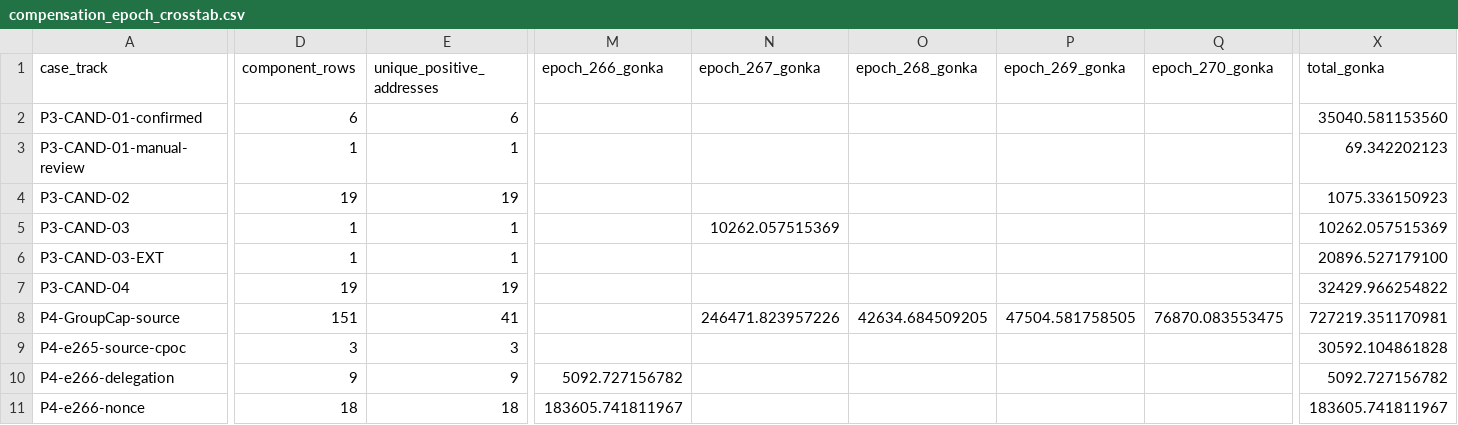
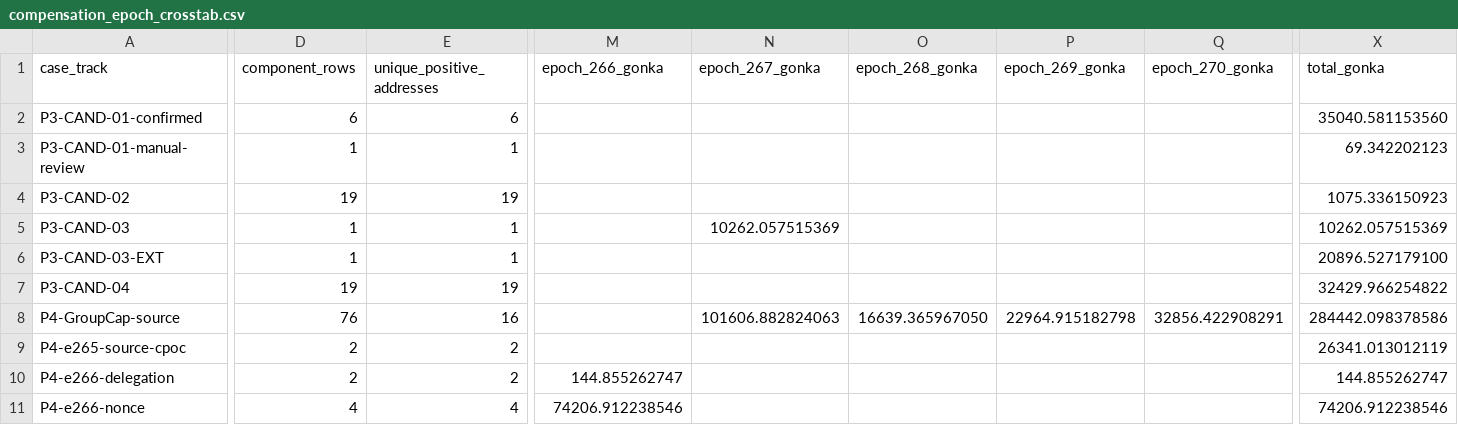
Before and after one commit to huxuxuya/GRC3, a CSV file: compensation_epoch_crosstab.csv, drawn as a sheet; only a part is shown, gaps mark what is left out; the diff covers the shown part only; the diff names each change by its address in the sheet, - before the commit and + after, or states it on an @@ line.

```diff
--- a/compensation_epoch_crosstab.csv
+++ b/compensation_epoch_crosstab.csv
-D8 (component_rows): 151
+D8 (component_rows): 76
-E8 (unique_positive_addresses): 41
+E8 (unique_positive_addresses): 16
-N8 (epoch_267_gonka): 246471.823957226
+N8 (epoch_267_gonka): 101606.882824063
-O8 (epoch_268_gonka): 42634.684509205
+O8 (epoch_268_gonka): 16639.365967050
-P8 (epoch_269_gonka): 47504.581758505
+P8 (epoch_269_gonka): 22964.915182798
-Q8 (epoch_270_gonka): 76870.083553475
+Q8 (epoch_270_gonka): 32856.422908291
-X8 (total_gonka): 727219.351170981
+X8 (total_gonka): 284442.098378586
-D9 (component_rows): 3
+D9 (component_rows): 2
-E9 (unique_positive_addresses): 3
+E9 (unique_positive_addresses): 2
-X9 (total_gonka): 30592.104861828
+X9 (total_gonka): 26341.013012119
-D10 (component_rows): 9
+D10 (component_rows): 2
-E10 (unique_positive_addresses): 9
+E10 (unique_positive_addresses): 2
-M10 (epoch_266_gonka): 5092.727156782
+M10 (epoch_266_gonka): 144.855262747
-X10 (total_gonka): 5092.727156782
+X10 (total_gonka): 144.855262747
-D11 (component_rows): 18
+D11 (component_rows): 4
-E11 (unique_positive_addresses): 18
+E11 (unique_positive_addresses): 4
-M11 (epoch_266_gonka): 183605.741811967
+M11 (epoch_266_gonka): 74206.912238546
-X11 (total_gonka): 183605.741811967
+X11 (total_gonka): 74206.912238546
```
Also changed, not shown: 7 edited cells elsewhere in this file, compensation_address_case_crosstab.csv, 4 other files.
